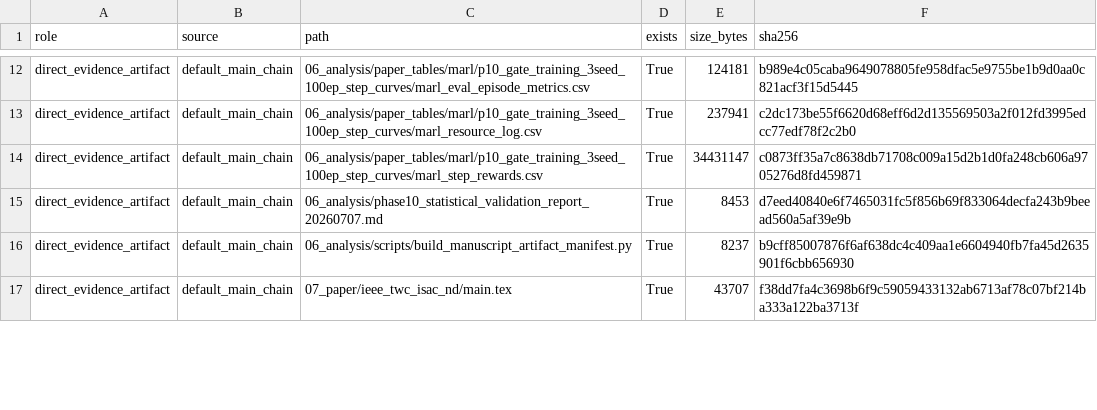
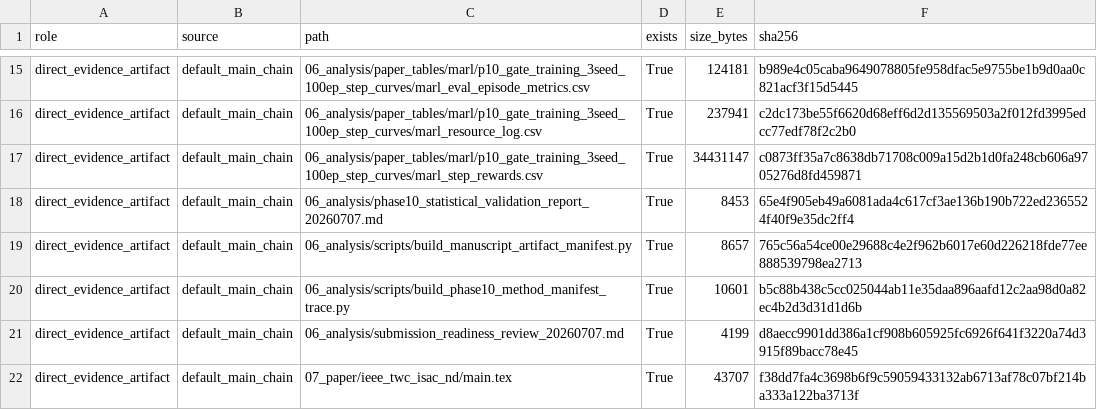
Before and after one commit to nuaasgq/ISAC-Neighbor-Discovery, a CSV file: 06_analysis/manuscript_artifact_manifest_20260707.csv, drawn as a sheet; only a part is shown, gaps mark what is left out; the diff covers the shown part only.

Commit message:
Add Phase10 method manifest trace

```diff
--- a/06_analysis/manuscript_artifact_manifest_20260707.csv
+++ b/06_analysis/manuscript_artifact_manifest_20260707.csv
@@ -14,4 +17,6 @@ direct_evidence_artifact,default_main_chain,06_analysis/paper_tables/marl/p10_ga
 direct_evidence_artifact,default_main_chain,06_analysis/paper_tables/marl/p10_gate_training_3seed_100ep_step_curves/marl_step_rewards.csv,True,34431147,c0873ff35a7c8638db71708c009a15d2b1d0fa248cb606a9705276d8fd459871
-direct_evidence_artifact,default_main_chain,06_analysis/phase10_statistical_validation_report_20260707.md,True,8453,d7eed40840e6f7465031fc5f856b69f833064decfa243b9beead560a5af39e9b
-direct_evidence_artifact,default_main_chain,06_analysis/scripts/build_manuscript_artifact_manifest.py,True,8237,b9cff85007876f6af638dc4c409aa1e6604940fb7fa45d2635901f6cbb656930
+direct_evidence_artifact,default_main_chain,06_analysis/phase10_statistical_validation_report_20260707.md,True,8453,65e4f905eb49a6081ada4c617cf3ae136b190b722ed2365524f40f9e35dc2ff4
+direct_evidence_artifact,default_main_chain,06_analysis/scripts/build_manuscript_artifact_manifest.py,True,8657,765c56a54ce00e29688c4e2f962b6017e60d226218fde77ee888539798ea2713
+direct_evidence_artifact,default_main_chain,06_analysis/scripts/build_phase10_method_manifest_trace.py,True,10601,b5c88b438c5cc025044ab11e35daa896aafd12c2aa98d0a82ec4b2d3d31d1d6b
+direct_evidence_artifact,default_main_chain,06_analysis/submission_readiness_review_20260707.md,True,4199,d8aecc9901dd386a1cf908b605925fc6926f641f3220a74d3915f89bacc78e45
 direct_evidence_artifact,default_main_chain,07_paper/ieee_twc_isac_nd/main.tex,True,43707,f38dd7fa4c3698b6f9c59059433132ab6713af78c07bf214ba333a122ba3713f
```
Also changed, not shown: 6 added rows and 6 edited cells elsewhere in this file, 11 other files.
